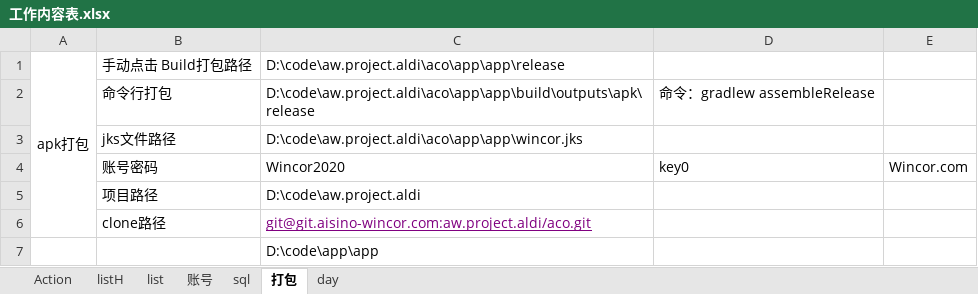
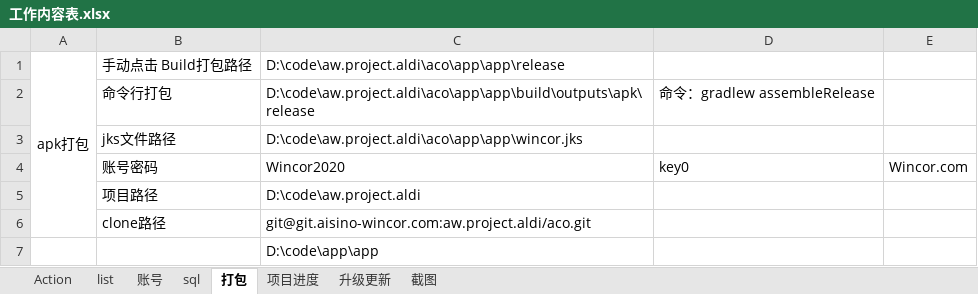
Before and after one commit to chenglin-Zhang/work, an Excel workbook: 工作内容表.xlsx, sheet 打包, drawn as a sheet; values as stored, in another font and other column widths than the file's, no borders; the diff names each change by its address in the sheet, - before the commit and + after, or states it on an @@ line.

```diff
--- a/工作内容表.xlsx (sheet 打包)
+++ b/工作内容表.xlsx (sheet 打包)
-sheet tab: listH
-sheet tab: day
+sheet tab: 项目进度
+sheet tab: 升级更新
+sheet tab: 截图
@@ C6 underline: on → off, text colour: #800080 → black @@
```
Also changed, not shown: sheet list, sheet 账号, charts or pictures, 测试案例/税收一分钱测试案例POS.xlsx, 29 other files.
